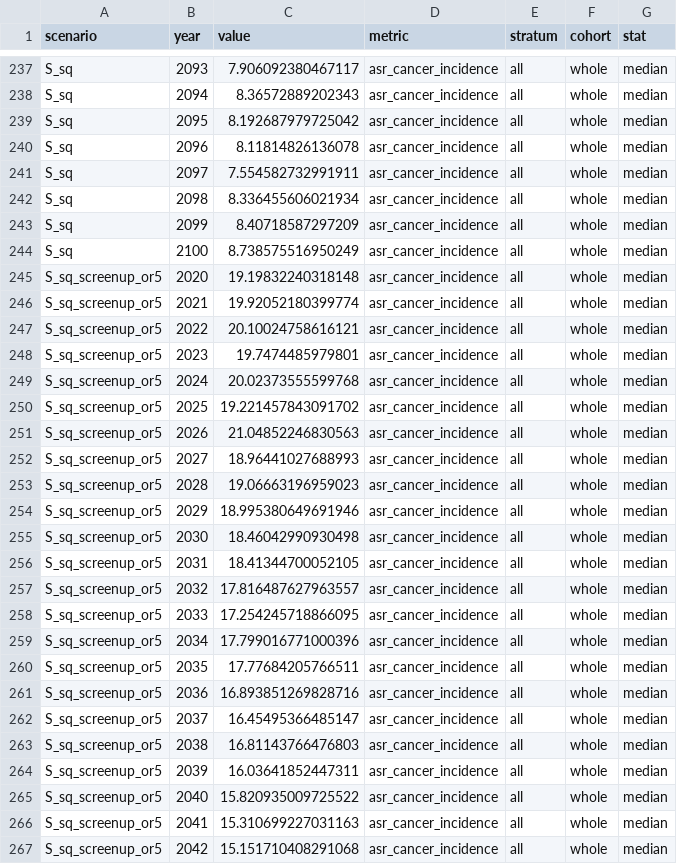
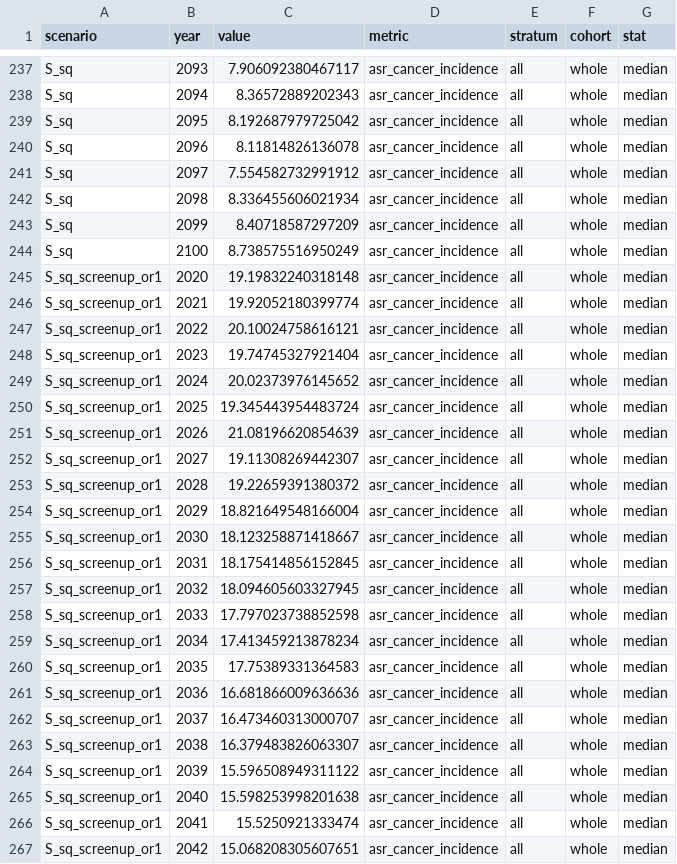
Before and after one commit to hpvsim/hpvsim_pxv_younger, a CSV file: results/fig_data/fig4_data.csv, drawn as a sheet; only a part is shown, gaps mark what is left out; the diff covers the shown part only.

```diff
--- a/results/fig_data/fig4_data.csv
+++ b/results/fig_data/fig4_data.csv
@@ -240,3 +240,3 @@ S_sq,2095,8.192687979725042,asr_cancer_incidence,all,whole,median
 S_sq,2096,8.11814826136078,asr_cancer_incidence,all,whole,median
-S_sq,2097,7.554582732991911,asr_cancer_incidence,all,whole,median
+S_sq,2097,7.554582732991912,asr_cancer_incidence,all,whole,median
 S_sq,2098,8.336455606021934,asr_cancer_incidence,all,whole,median
@@ -244,24 +244,24 @@ S_sq,2099,8.40718587297209,asr_cancer_incidence,all,whole,median
 S_sq,2100,8.738575516950249,asr_cancer_incidence,all,whole,median
-S_sq_screenup_or5,2020,19.19832240318148,asr_cancer_incidence,all,whole,median
-S_sq_screenup_or5,2021,19.92052180399774,asr_cancer_incidence,all,whole,median
-S_sq_screenup_or5,2022,20.10024758616121,asr_cancer_incidence,all,whole,median
-S_sq_screenup_or5,2023,19.7474485979801,asr_cancer_incidence,all,whole,median
-S_sq_screenup_or5,2024,20.02373555599768,asr_cancer_incidence,all,whole,median
-S_sq_screenup_or5,2025,19.221457843091702,asr_cancer_incidence,all,whole,median
-S_sq_screenup_or5,2026,21.04852246830563,asr_cancer_incidence,all,whole,median
-S_sq_screenup_or5,2027,18.96441027688993,asr_cancer_incidence,all,whole,median
-S_sq_screenup_or5,2028,19.06663196959023,asr_cancer_incidence,all,whole,median
-S_sq_screenup_or5,2029,18.995380649691946,asr_cancer_incidence,all,whole,median
-S_sq_screenup_or5,2030,18.46042990930498,asr_cancer_incidence,all,whole,median
-S_sq_screenup_or5,2031,18.41344700052105,asr_cancer_incidence,all,whole,median
-S_sq_screenup_or5,2032,17.816487627963557,asr_cancer_incidence,all,whole,median
-S_sq_screenup_or5,2033,17.254245718866095,asr_cancer_incidence,all,whole,median
-S_sq_screenup_or5,2034,17.799016771000396,asr_cancer_incidence,all,whole,median
-S_sq_screenup_or5,2035,17.77684205766511,asr_cancer_incidence,all,whole,median
-S_sq_screenup_or5,2036,16.893851269828716,asr_cancer_incidence,all,whole,median
-S_sq_screenup_or5,2037,16.45495366485147,asr_cancer_incidence,all,whole,median
-S_sq_screenup_or5,2038,16.81143766476803,asr_cancer_incidence,all,whole,median
-S_sq_screenup_or5,2039,16.03641852447311,asr_cancer_incidence,all,whole,median
-S_sq_screenup_or5,2040,15.820935009725522,asr_cancer_incidence,all,whole,median
-S_sq_screenup_or5,2041,15.310699227031163,asr_cancer_incidence,all,whole,median
-S_sq_screenup_or5,2042,15.151710408291068,asr_cancer_incidence,all,whole,median
+S_sq_screenup_or1,2020,19.19832240318148,asr_cancer_incidence,all,whole,median
+S_sq_screenup_or1,2021,19.92052180399774,asr_cancer_incidence,all,whole,median
+S_sq_screenup_or1,2022,20.10024758616121,asr_cancer_incidence,all,whole,median
+S_sq_screenup_or1,2023,19.74745327921404,asr_cancer_incidence,all,whole,median
+S_sq_screenup_or1,2024,20.02373976145652,asr_cancer_incidence,all,whole,median
+S_sq_screenup_or1,2025,19.345443954483724,asr_cancer_incidence,all,whole,median
+S_sq_screenup_or1,2026,21.08196620854639,asr_cancer_incidence,all,whole,median
+S_sq_screenup_or1,2027,19.11308269442307,asr_cancer_incidence,all,whole,median
+S_sq_screenup_or1,2028,19.22659391380372,asr_cancer_incidence,all,whole,median
+S_sq_screenup_or1,2029,18.821649548166004,asr_cancer_incidence,all,whole,median
+S_sq_screenup_or1,2030,18.123258871418667,asr_cancer_incidence,all,whole,median
+S_sq_screenup_or1,2031,18.175414856152845,asr_cancer_incidence,all,whole,median
+S_sq_screenup_or1,2032,18.094605603327945,asr_cancer_incidence,all,whole,median
+S_sq_screenup_or1,2033,17.797023738852598,asr_cancer_incidence,all,whole,median
+S_sq_screenup_or1,2034,17.413459213878234,asr_cancer_incidence,all,whole,median
+S_sq_screenup_or1,2035,17.75389331364583,asr_cancer_incidence,all,whole,median
+S_sq_screenup_or1,2036,16.681866009636636,asr_cancer_incidence,all,whole,median
+S_sq_screenup_or1,2037,16.473460313000707,asr_cancer_incidence,all,whole,median
+S_sq_screenup_or1,2038,16.379483826063307,asr_cancer_incidence,all,whole,median
+S_sq_screenup_or1,2039,15.596508949311122,asr_cancer_incidence,all,whole,median
+S_sq_screenup_or1,2040,15.598253998201638,asr_cancer_incidence,all,whole,median
+S_sq_screenup_or1,2041,15.5250921333474,asr_cancer_incidence,all,whole,median
+S_sq_screenup_or1,2042,15.068208305607651,asr_cancer_incidence,all,whole,median
```
Also changed, not shown: 130 edited cells elsewhere in this file, results/fig_data/fig2_data.csv, results/fig_data/fig3_data.csv, 6 other files.
